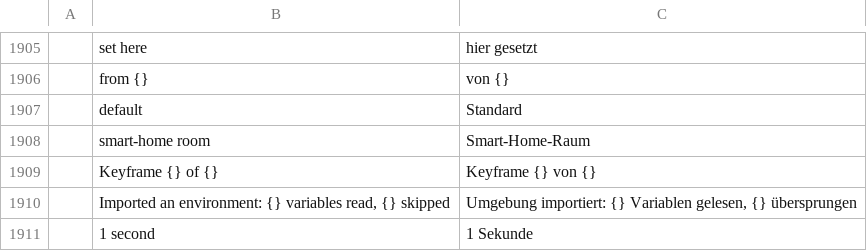
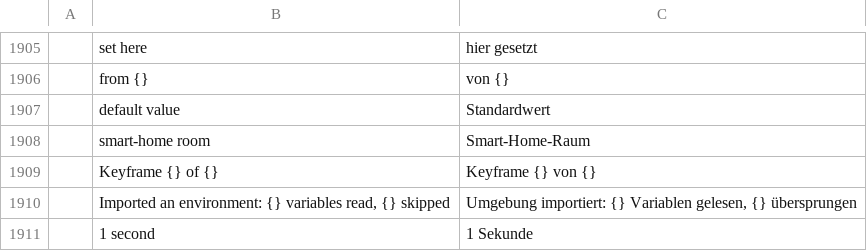
Before and after one commit to ayozetr/netlabcraft, a TSV file: locales/de/netlabcraft.tsv, drawn as a sheet; only a part is shown, gaps mark what is left out; removed rows and columns are numbered as before the commit, all else as after; the diff names each change by its address in the sheet, - before the commit and + after, or states it on an @@ line.

```diff
--- a/locales/de/netlabcraft.tsv
+++ b/locales/de/netlabcraft.tsv
-row 1907:  | default | Standard
+row 1907:  | default value | Standardwert
```
Also changed, not shown: locales/es/netlabcraft.tsv, locales/fr/netlabcraft.tsv, 5 other files.
